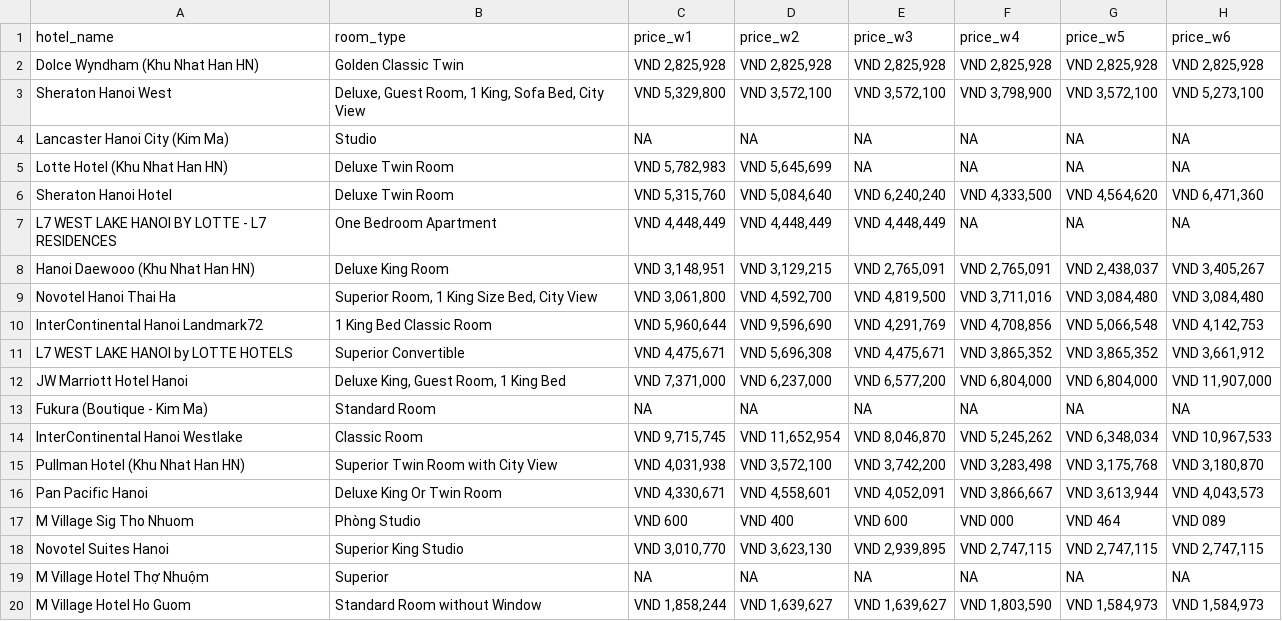
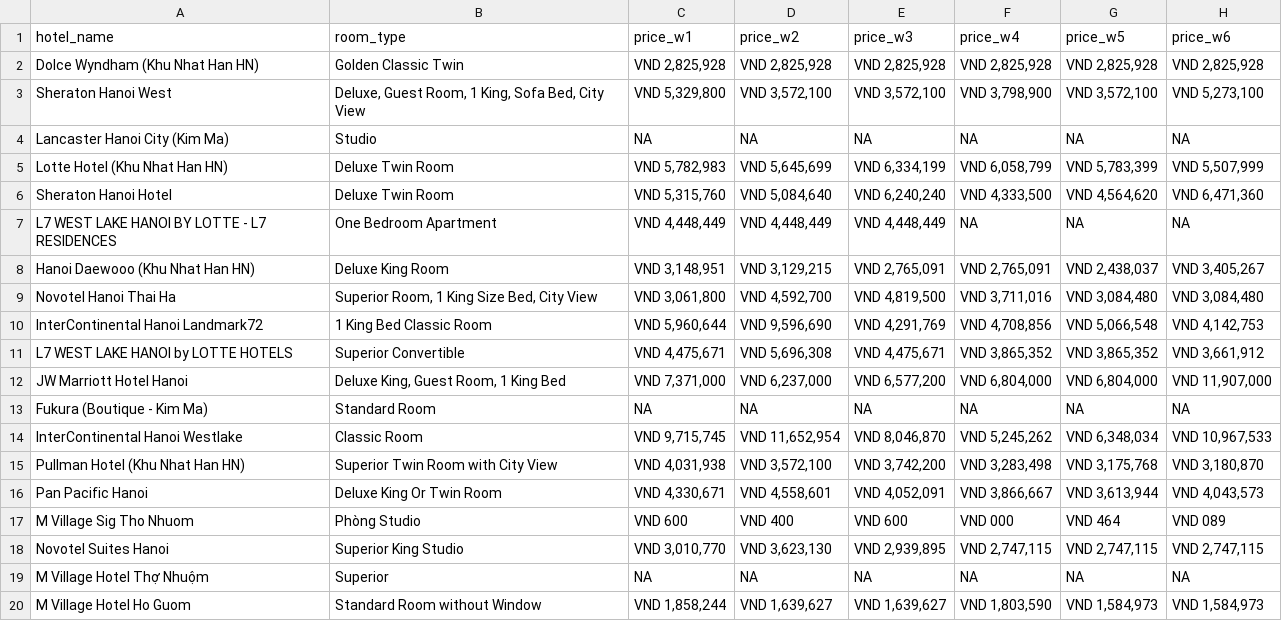
Before and after one commit to hchinhtrung/mvillage-email-template, a CSV file: 31.crawl-tool/trip/trip2/tripcom_prices_temp_trip2.csv, drawn as a sheet.

Commit message:
Update tripcom_prices_temp_trip2.csv

```diff
--- a/31.crawl-tool/trip/trip2/tripcom_prices_temp_trip2.csv
+++ b/31.crawl-tool/trip/trip2/tripcom_prices_temp_trip2.csv
@@ -4,3 +4,3 @@ Sheraton Hanoi West,"Deluxe, Guest Room, 1 King, Sofa Bed, City View","VND 5,329
 Lancaster Hanoi City (Kim Ma),Studio,NA,NA,NA,NA,NA,NA
-Lotte Hotel (Khu Nhat Han HN),Deluxe Twin Room,"VND 5,782,983","VND 5,645,699",NA,NA,NA,NA
+Lotte Hotel (Khu Nhat Han HN),Deluxe Twin Room,"VND 5,782,983","VND 5,645,699","VND 6,334,199","VND 6,058,799","VND 5,783,399","VND 5,507,999"
 Sheraton Hanoi Hotel,Deluxe Twin Room,"VND 5,315,760","VND 5,084,640","VND 6,240,240","VND 4,333,500","VND 4,564,620","VND 6,471,360"
```
